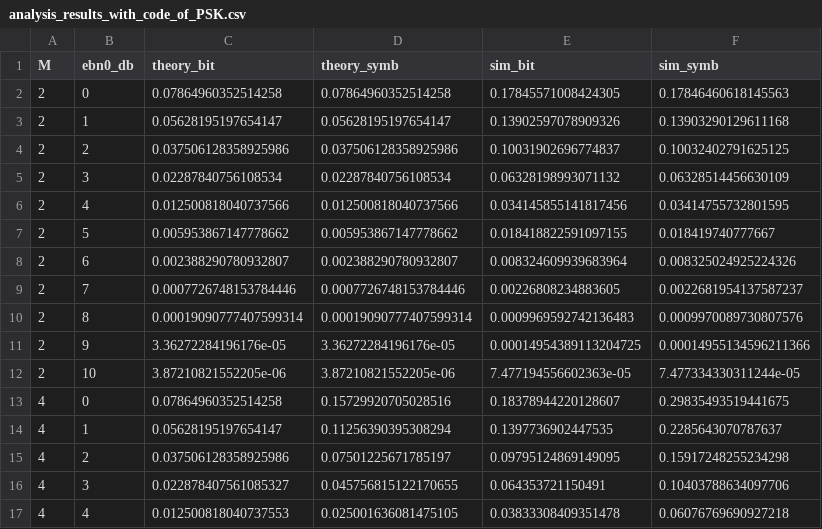
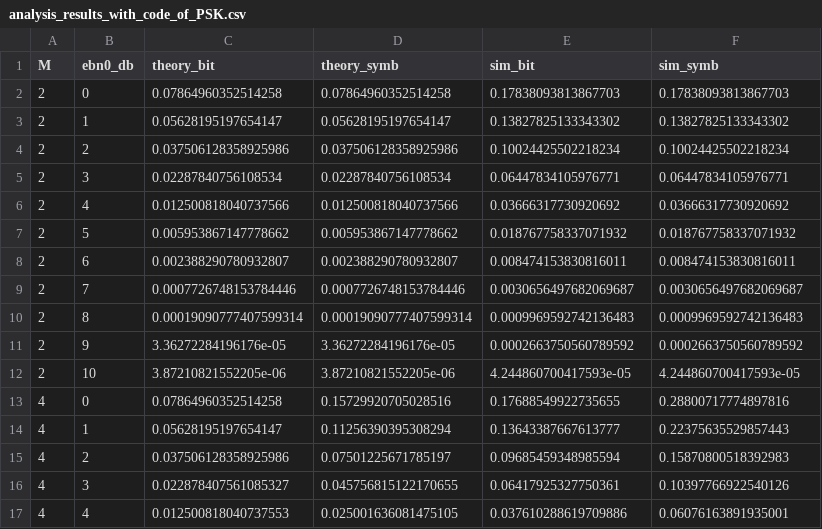
Before and after one commit to JuanBiancuzzo/TPs-TCD, a CSV file: data/analisis/analysis_results_with_code_of_PSK.csv, drawn as a sheet; only a part is shown; the diff covers the shown part only.

```diff
--- a/data/analisis/analysis_results_with_code_of_PSK.csv
+++ b/data/analisis/analysis_results_with_code_of_PSK.csv
@@ -1,17 +1,17 @@
 M,ebn0_db,theory_bit,theory_symb,sim_bit,sim_symb
-2,0,0.07864960352514258,0.07864960352514258,0.17845571008424305,0.17846460618145563
-2,1,0.05628195197654147,0.05628195197654147,0.13902597078909326,0.13903290129611168
-2,2,0.037506128358925986,0.037506128358925986,0.10031902696774837,0.10032402791625125
-2,3,0.02287840756108534,0.02287840756108534,0.06328198993071132,0.06328514456630109
-2,4,0.012500818040737566,0.012500818040737566,0.034145855141817456,0.03414755732801595
-2,5,0.005953867147778662,0.005953867147778662,0.018418822591097155,0.018419740777667
-2,6,0.002388290780932807,0.002388290780932807,0.008324609939683964,0.008325024925224326
-2,7,0.0007726748153784446,0.0007726748153784446,0.00226808234883605,0.0022681954137587237
-2,8,0.00019090777407599314,0.00019090777407599314,0.0009969592742136483,0.0009970089730807576
-2,9,3.36272284196176e-05,3.36272284196176e-05,0.00014954389113204725,0.00014955134596211366
-2,10,3.87210821552205e-06,3.87210821552205e-06,7.477194556602363e-05,7.477334330311244e-05
-4,0,0.07864960352514258,0.15729920705028516,0.18378944220128607,0.29835493519441675
-4,1,0.05628195197654147,0.11256390395308294,0.1397736902447535,0.2285643070787637
-4,2,0.037506128358925986,0.07501225671785197,0.09795124869149095,0.15917248255234298
-4,3,0.022878407561085327,0.045756815122170655,0.064353721150491,0.10403788634097706
-4,4,0.012500818040737553,0.025001636081475105,0.03833308409351478,0.06076769690927218
+2,0,0.07864960352514258,0.07864960352514258,0.17838093813867703,0.17838093813867703
+2,1,0.05628195197654147,0.05628195197654147,0.13827825133343302,0.13827825133343302
+2,2,0.037506128358925986,0.037506128358925986,0.10024425502218234,0.10024425502218234
+2,3,0.02287840756108534,0.02287840756108534,0.06447834105976771,0.06447834105976771
+2,4,0.012500818040737566,0.012500818040737566,0.03666317730920692,0.03666317730920692
+2,5,0.005953867147778662,0.005953867147778662,0.018767758337071932,0.018767758337071932
+2,6,0.002388290780932807,0.002388290780932807,0.008474153830816011,0.008474153830816011
+2,7,0.0007726748153784446,0.0007726748153784446,0.0030656497682069687,0.0030656497682069687
+2,8,0.00019090777407599314,0.00019090777407599314,0.0009969592742136483,0.0009969592742136483
+2,9,3.36272284196176e-05,3.36272284196176e-05,0.0002663750560789592,0.0002663750560789592
+2,10,3.87210821552205e-06,3.87210821552205e-06,4.244860700417593e-05,4.244860700417593e-05
+4,0,0.07864960352514258,0.15729920705028516,0.17688549922735655,0.28800717774897816
+4,1,0.05628195197654147,0.11256390395308294,0.13643387667613777,0.22375635529857443
+4,2,0.037506128358925986,0.07501225671785197,0.09685459348985594,0.15870800518392983
+4,3,0.022878407561085327,0.045756815122170655,0.06417925327750361,0.10397766922540126
+4,4,0.012500818040737553,0.025001636081475105,0.037610288619709886,0.06076163891935001
```
Also changed, not shown: 56 edited cells elsewhere in this file, data/analisis/analysis_results_with_code_of_FSK.csv, data/analisis/analysis_results_without_code_of_FSK.csv, 22 other files.
